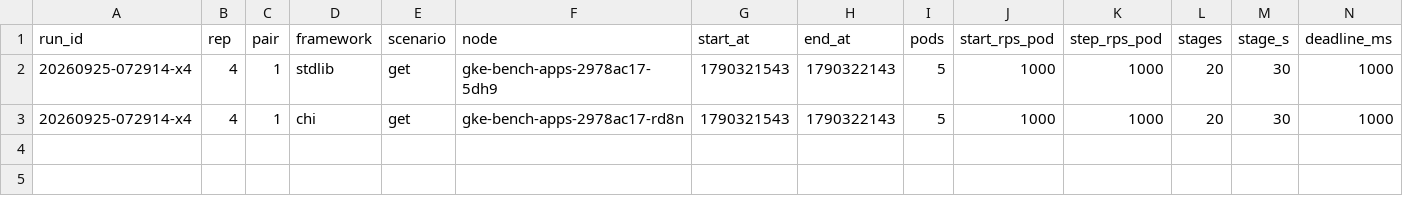
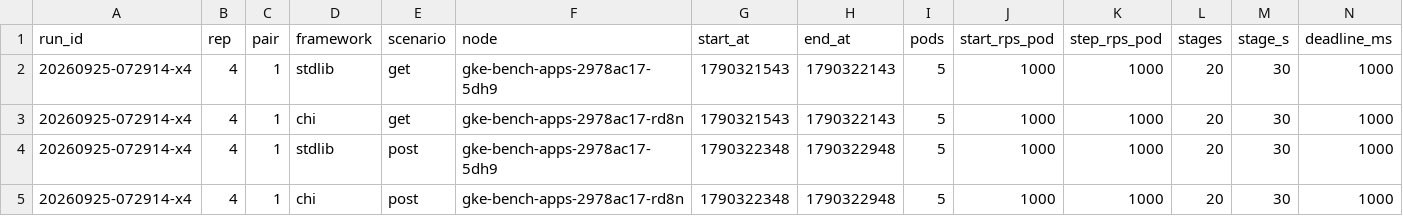
Before and after one commit to ferdian3456/virdanproject, a CSV file: benchmark/go-frameworks/results/gke-20260925-072914-x4/runs.csv, drawn as a sheet.

```diff
--- a/benchmark/go-frameworks/results/gke-20260925-072914-x4/runs.csv
+++ b/benchmark/go-frameworks/results/gke-20260925-072914-x4/runs.csv
@@ -3 +3,3 @@ run_id,rep,pair,framework,scenario,node,start_at,end_at,pods,start_rps_pod,step_
 20260925-072914-x4,4,1,chi,get,gke-bench-apps-2978ac17-rd8n,1790321543,1790322143,5,1000,1000,20,30,1000
+20260925-072914-x4,4,1,stdlib,post,gke-bench-apps-2978ac17-5dh9,1790322348,1790322948,5,1000,1000,20,30,1000
+20260925-072914-x4,4,1,chi,post,gke-bench-apps-2978ac17-rd8n,1790322348,1790322948,5,1000,1000,20,30,1000
```
Also changed, not shown: 2 other files.
